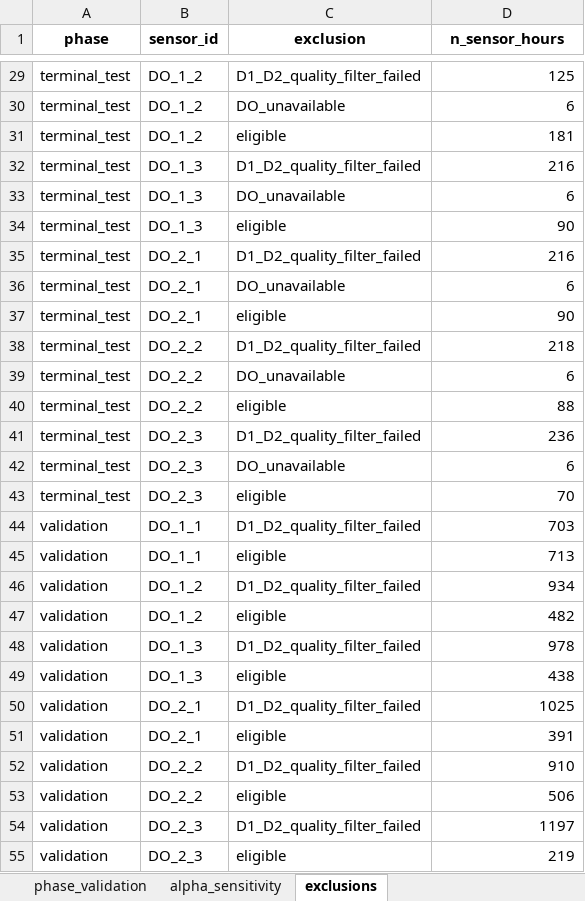
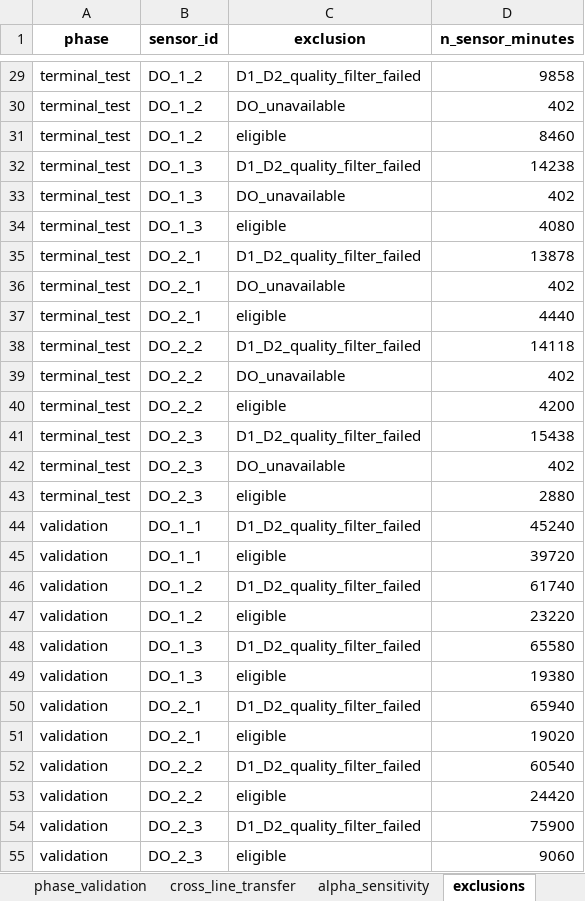
Before and after one commit to muzi-1998/beian_tree, an Excel workbook: Project 1 Data Quality Assessment/D3 Physical rationality and rate constraints/outputs/validation/D3_temperature_conditioned_DO_upper.xlsx, sheet exclusions, drawn as a sheet; only a part is shown, gaps mark what is left out; values as stored, in another font and other column widths than the file's, no borders; the diff covers the shown part only; the diff names each change by its address in the sheet, - before the commit and + after, or states it on an @@ line.

Commit message:
Align D3 temperature envelopes to minute scoring

```diff
--- a/Project 1 Data Quality Assessment/D3 Physical rationality and rate constraints/outputs/validation/D3_temperature_conditioned_DO_upper.xlsx (sheet exclusions)
+++ b/Project 1 Data Quality Assessment/D3 Physical rationality and rate constraints/outputs/validation/D3_temperature_conditioned_DO_upper.xlsx (sheet exclusions)
+sheet tab: cross_line_transfer
-D1: n_sensor_hours
+D1: n_sensor_minutes
-D29 (n_sensor_minutes): 125
+D29 (n_sensor_minutes): 9858
-D30 (n_sensor_minutes): 6
+D30 (n_sensor_minutes): 402
-D31 (n_sensor_minutes): 181
+D31 (n_sensor_minutes): 8460
-D32 (n_sensor_minutes): 216
+D32 (n_sensor_minutes): 14238
-D33 (n_sensor_minutes): 6
+D33 (n_sensor_minutes): 402
-D34 (n_sensor_minutes): 90
+D34 (n_sensor_minutes): 4080
-D35 (n_sensor_minutes): 216
+D35 (n_sensor_minutes): 13878
-D36 (n_sensor_minutes): 6
+D36 (n_sensor_minutes): 402
-D37 (n_sensor_minutes): 90
+D37 (n_sensor_minutes): 4440
-D38 (n_sensor_minutes): 218
+D38 (n_sensor_minutes): 14118
-D39 (n_sensor_minutes): 6
+D39 (n_sensor_minutes): 402
-D40 (n_sensor_minutes): 88
+D40 (n_sensor_minutes): 4200
-D41 (n_sensor_minutes): 236
+D41 (n_sensor_minutes): 15438
-D42 (n_sensor_minutes): 6
+D42 (n_sensor_minutes): 402
-D43 (n_sensor_minutes): 70
+D43 (n_sensor_minutes): 2880
-D44 (n_sensor_minutes): 703
+D44 (n_sensor_minutes): 45240
-D45 (n_sensor_minutes): 713
+D45 (n_sensor_minutes): 39720
-D46 (n_sensor_minutes): 934
+D46 (n_sensor_minutes): 61740
-D47 (n_sensor_minutes): 482
+D47 (n_sensor_minutes): 23220
-D48 (n_sensor_minutes): 978
+D48 (n_sensor_minutes): 65580
-D49 (n_sensor_minutes): 438
+D49 (n_sensor_minutes): 19380
-D50 (n_sensor_minutes): 1025
+D50 (n_sensor_minutes): 65940
-D51 (n_sensor_minutes): 391
+D51 (n_sensor_minutes): 19020
-D52 (n_sensor_minutes): 910
+D52 (n_sensor_minutes): 60540
-D53 (n_sensor_minutes): 506
+D53 (n_sensor_minutes): 24420
-D54 (n_sensor_minutes): 1197
+D54 (n_sensor_minutes): 75900
-D55 (n_sensor_minutes): 219
+D55 (n_sensor_minutes): 9060
```
Also changed, not shown: 27 edited cells elsewhere in this sheet, sheet phase_validation, sheet alpha_sensitivity, sheet frozen_registry_check, sheet source_audit, other sheet tabs, Project 1 Data Quality Assessment/D3 Physical rationality and rate constraints/outputs/data/D3_mapping_params.xlsx, Project 1 Data Quality Assessment/D3 Physical rationality and rate constraints/outputs/data/D3_physical_events.xlsx, 56 other files.
